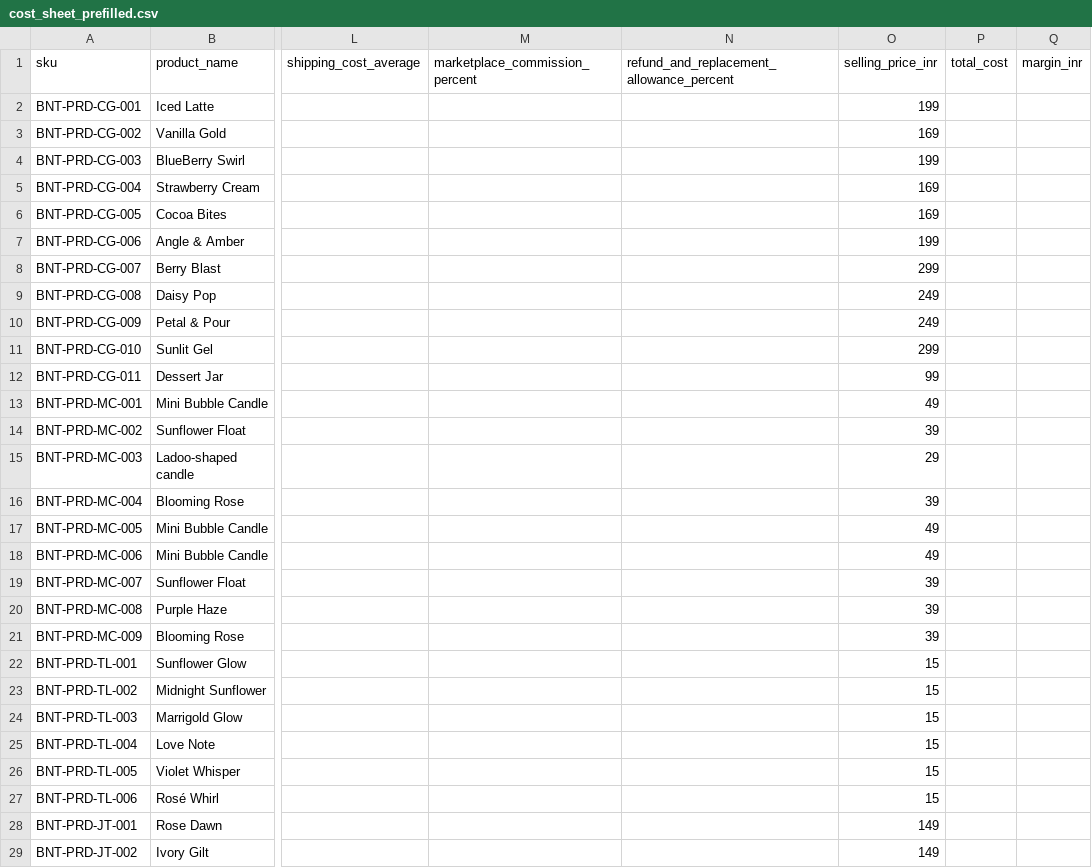
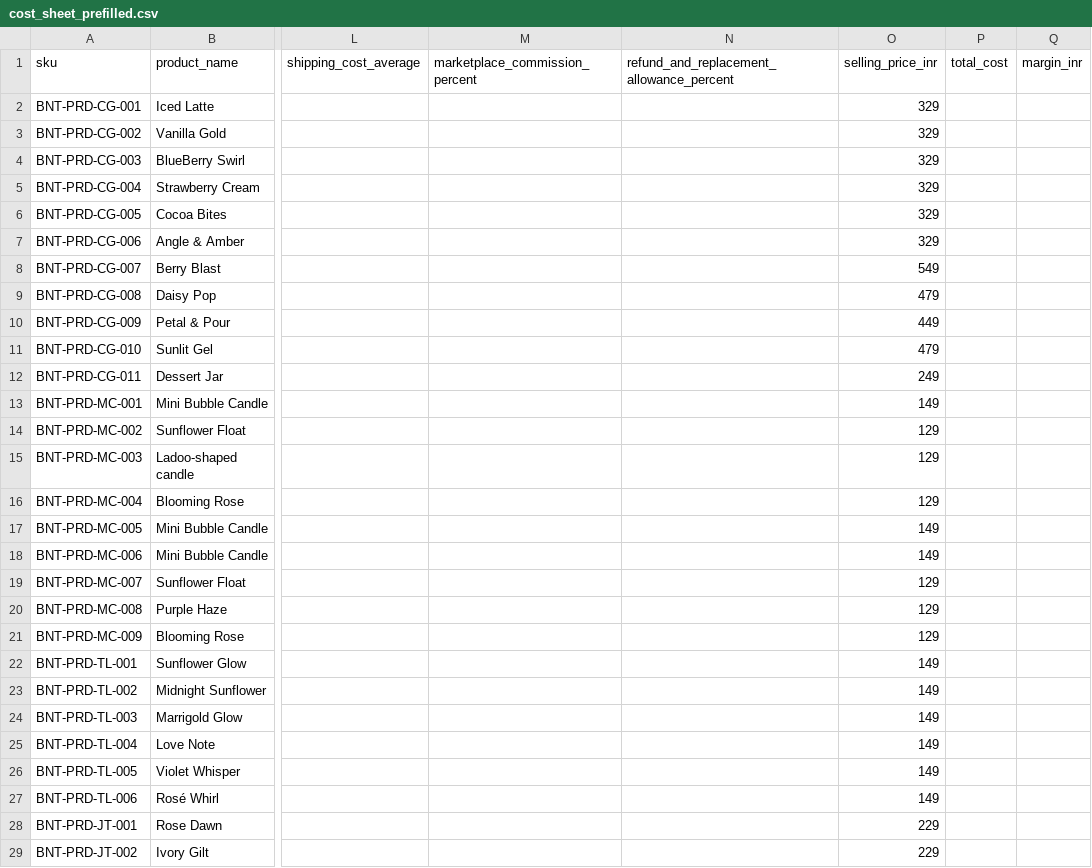
Before and after one commit to abhiyknp/Claude-Projects, a CSV file: audit/owner-pack/templates/cost_sheet_prefilled.csv, drawn as a sheet; only a part is shown, gaps mark what is left out; the diff covers the shown part only; the diff names each change by its address in the sheet, - before the commit and + after, or states it on an @@ line.

```diff
--- a/audit/owner-pack/templates/cost_sheet_prefilled.csv
+++ b/audit/owner-pack/templates/cost_sheet_prefilled.csv
-O2: 199
+O2: 329
-O3: 169
+O3: 329
-O4: 199
+O4: 329
-O5:O6: 169
+O5:O6: 329
-O7: 199
+O7: 329
-O8: 299
+O8: 549
-O9: 249
+O9: 479
-O10: 249
+O10: 449
-O11: 299
+O11: 479
-O12: 99
+O12: 249
-O13: 49
+O13: 149
-O14: 39
+O14: 129
-O15: 29
+O15: 129
-O16: 39
+O16: 129
-O17:O18: 49
+O17:O18: 149
-O19:O21: 39
+O19:O21: 129
-O22:O27: 15
+O22:O27: 149
-O28:O29: 149
+O28:O29: 229
```
Also changed, not shown: 4 edited cells elsewhere in this file, 14 other files.
